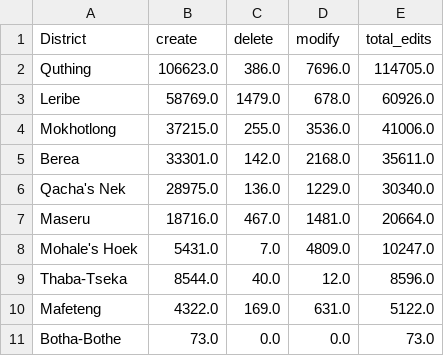
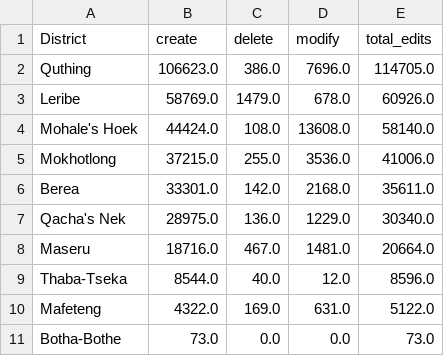
Before and after one commit to rustyb/osm-meta-util, a CSV file: csv/district_rannking.csv, drawn as a sheet.

```diff
--- a/csv/district_rannking.csv
+++ b/csv/district_rannking.csv
@@ -3,2 +3,3 @@ Quthing,106623.0,386.0,7696.0,114705.0
 Leribe,58769.0,1479.0,678.0,60926.0
+Mohale's Hoek,44424.0,108.0,13608.0,58140.0
 Mokhotlong,37215.0,255.0,3536.0,41006.0
@@ -7,3 +8,2 @@ Qacha's Nek,28975.0,136.0,1229.0,30340.0
 Maseru,18716.0,467.0,1481.0,20664.0
-Mohale's Hoek,5431.0,7.0,4809.0,10247.0
 Thaba-Tseka,8544.0,40.0,12.0,8596.0
```
Also changed, not shown: app_total_edits_by_type.csv, montly_app_tracking.csv, 4 other files.
